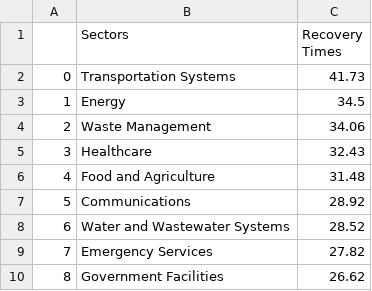
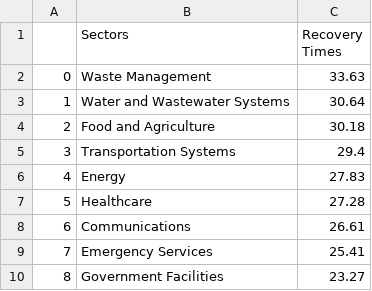
Before and after one commit to USEPA/Critical_Infrastructure_Tool, a CSV file: Harvey1/Harvey1.csv, drawn as a sheet.

```diff
--- a/Harvey1/Harvey1.csv
+++ b/Harvey1/Harvey1.csv
@@ -1,10 +1,10 @@
 ,Sectors,Recovery Times
-0,Transportation Systems,41.73
-1,Energy,34.5
-2,Waste Management,34.06
-3,Healthcare,32.43
-4,Food and Agriculture,31.48
-5,Communications,28.92
-6,Water and Wastewater Systems,28.52
-7,Emergency Services,27.82
-8,Government Facilities,26.62
+0,Waste Management,33.63
+1,Water and Wastewater Systems,30.64
+2,Food and Agriculture,30.18
+3,Transportation Systems,29.4
+4,Energy,27.83
+5,Healthcare,27.28
+6,Communications,26.61
+7,Emergency Services,25.41
+8,Government Facilities,23.27
```
Also changed, not shown: 15 other files.
